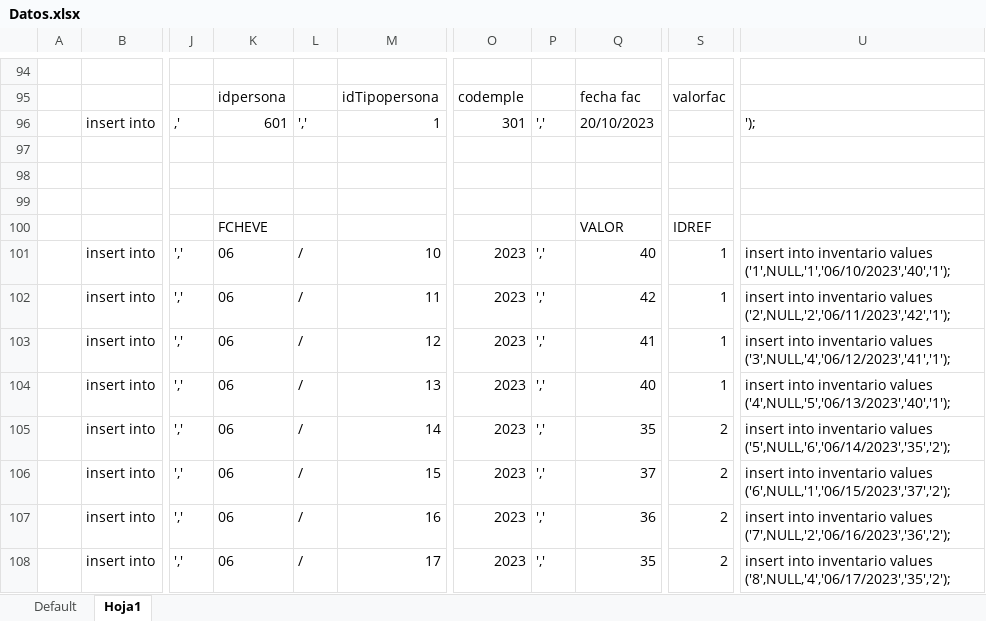
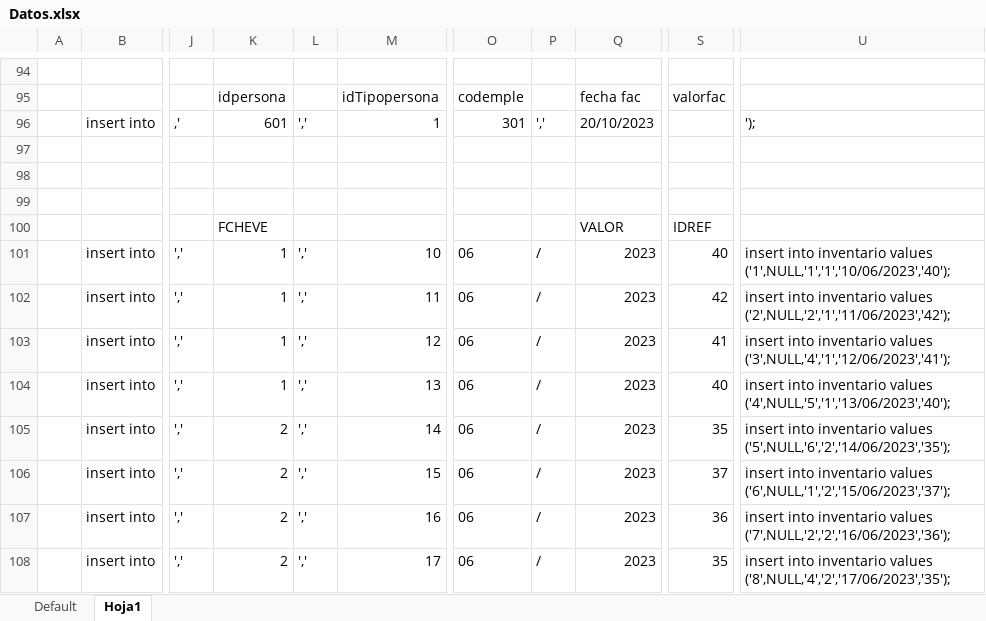
Before and after one commit to Jekyu/ModuloFinal, an Excel workbook: Datos.xlsx, sheet Hoja1, drawn as a sheet; only a part is shown, gaps mark what is left out; values as stored, in another font and other column widths than the file's, no borders; the diff covers the shown part only; the diff names each change by its address in the sheet, - before the commit and + after, or states it on an @@ line.

Commit message:
Se actualizo estructura  y datos de la BD 2.0

```diff
--- a/Datos.xlsx (sheet Hoja1)
+++ b/Datos.xlsx (sheet Hoja1)
-K101:K104: 06
+K101:K104: 1
-L101:L108: /
+L101:L108: ','
-O101:O108: 2023
+O101:O108: 06
-P101:P108: ','
+P101:P108: /
-Q101: 40
+Q101: 2023
-S101: 1
+S101: 40
-U101: …inventario values ('1',NULL,'1','06/10/2023','40','1');
+U101: …inventario values ('1',NULL,'1','1','10/06/2023','40');
-Q102: 42
+Q102: 2023
-S102: 1
+S102: 42
-U102: …inventario values ('2',NULL,'2','06/11/2023','42','1');
+U102: …inventario values ('2',NULL,'2','1','11/06/2023','42');
-Q103: 41
+Q103: 2023
-S103: 1
+S103: 41
-U103: …inventario values ('3',NULL,'4','06/12/2023','41','1');
+U103: …inventario values ('3',NULL,'4','1','12/06/2023','41');
-Q104: 40
+Q104: 2023
-S104: 1
+S104: 40
-U104: …inventario values ('4',NULL,'5','06/13/2023','40','1');
+U104: …inventario values ('4',NULL,'5','1','13/06/2023','40');
-K105:K108: 06
+K105:K108: 2
-Q105: 35
+Q105: 2023
-S105: 2
+S105: 35
-U105: …inventario values ('5',NULL,'6','06/14/2023','35','2');
+U105: …inventario values ('5',NULL,'6','2','14/06/2023','35');
-Q106: 37
+Q106: 2023
-S106: 2
+S106: 37
-U106: …inventario values ('6',NULL,'1','06/15/2023','37','2');
+U106: …inventario values ('6',NULL,'1','2','15/06/2023','37');
-Q107: 36
+Q107: 2023
-S107: 2
+S107: 36
-U107: …inventario values ('7',NULL,'2','06/16/2023','36','2');
+U107: …inventario values ('7',NULL,'2','2','16/06/2023','36');
-Q108: 35
+Q108: 2023
-S108: 2
+S108: 35
-U108: …inventario values ('8',NULL,'4','06/17/2023','35','2');
+U108: …inventario values ('8',NULL,'4','2','17/06/2023','35');
```
Also changed, not shown: 273 edited cells elsewhere in this sheet, formulas that keep their value, 1 other file.
